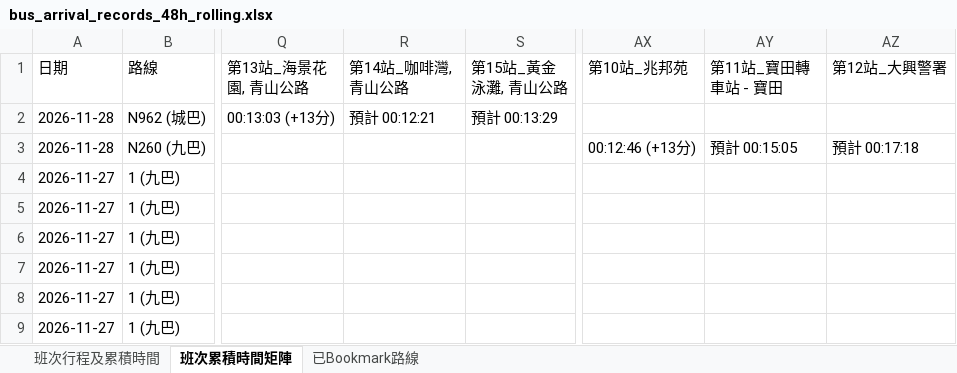
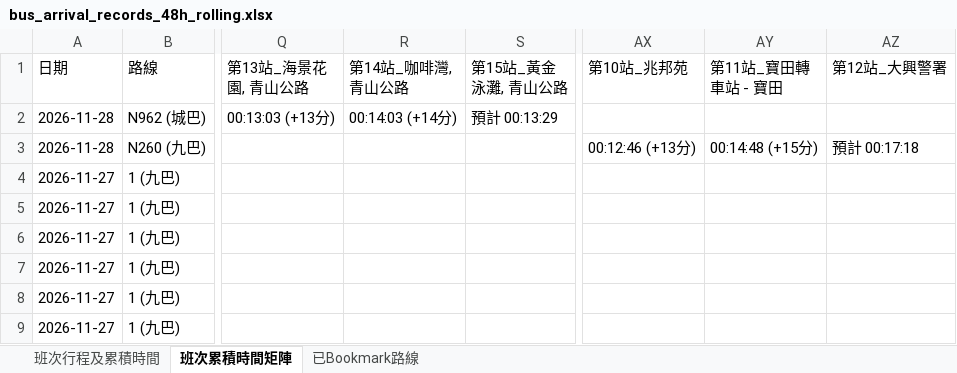
Before and after one commit to J0llibee/GRMD_FYP_Transport, an Excel workbook: backups/bus_arrival_records_48h_rolling.xlsx, sheet 班次累積時間矩陣, drawn as a sheet; only a part is shown, gaps mark what is left out; values as stored, in another font and other column widths than the file's, no borders; the diff names each change by its address in the sheet, - before the commit and + after, or states it on an @@ line.

```diff
--- a/backups/bus_arrival_records_48h_rolling.xlsx (sheet 班次累積時間矩陣)
+++ b/backups/bus_arrival_records_48h_rolling.xlsx (sheet 班次累積時間矩陣)
-R2 (第14站_咖啡灣, 青山公路): 預計 00:12:21
+R2 (第14站_咖啡灣, 青山公路): 00:14:03 (+14分)
-AY3 (第11站_寶田轉車站 - 寶田): 預計 00:15:05
+AY3 (第11站_寶田轉車站 - 寶田): 00:14:48 (+15分)
```
Also changed, not shown: sheet 班次行程及累積時間.
